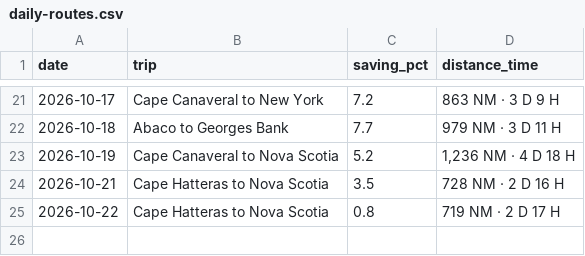
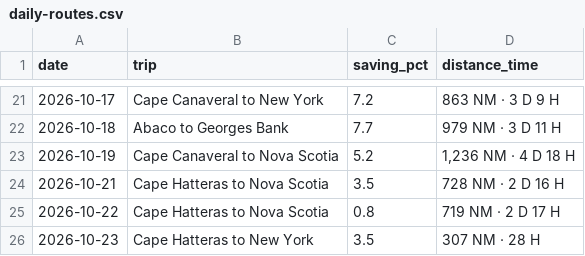
Before and after one commit to sdonea/holomap, a CSV file: docs/daily-routes.csv, drawn as a sheet; only a part is shown, gaps mark what is left out; the diff names each change by its address in the sheet, - before the commit and + after, or states it on an @@ line.

```diff
--- a/docs/daily-routes.csv
+++ b/docs/daily-routes.csv
+row 26: 2026-10-23 | Cape Hatteras to New York | 3.5 | 307 NM · 28 H
```
Also changed, not shown: 1 other file.
